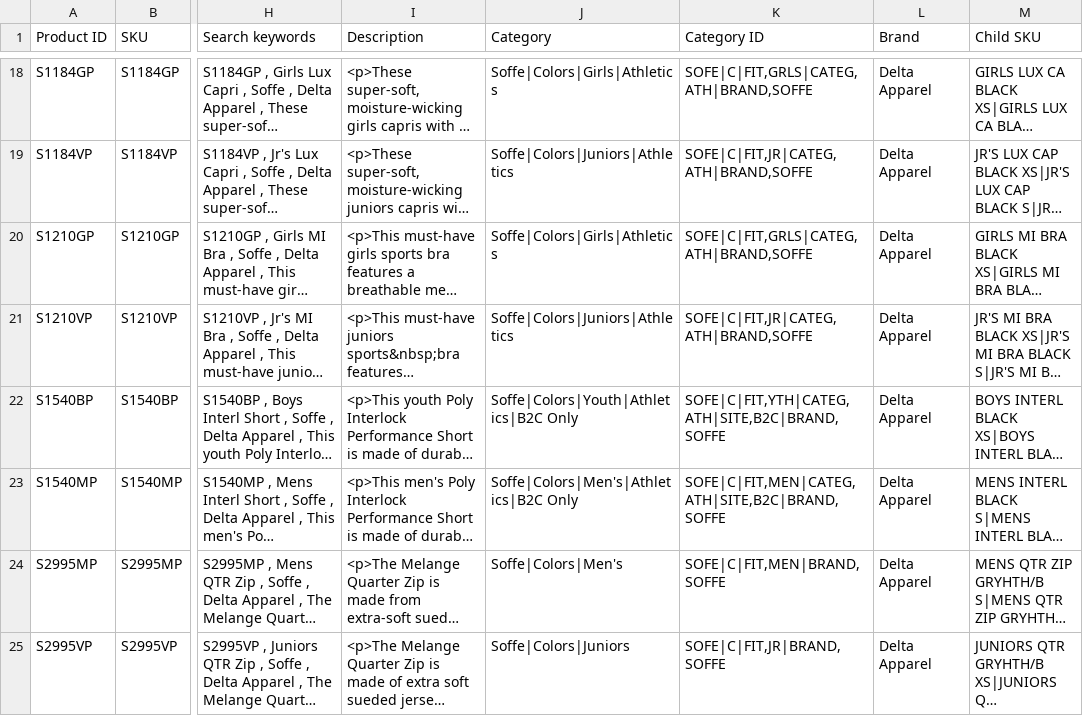
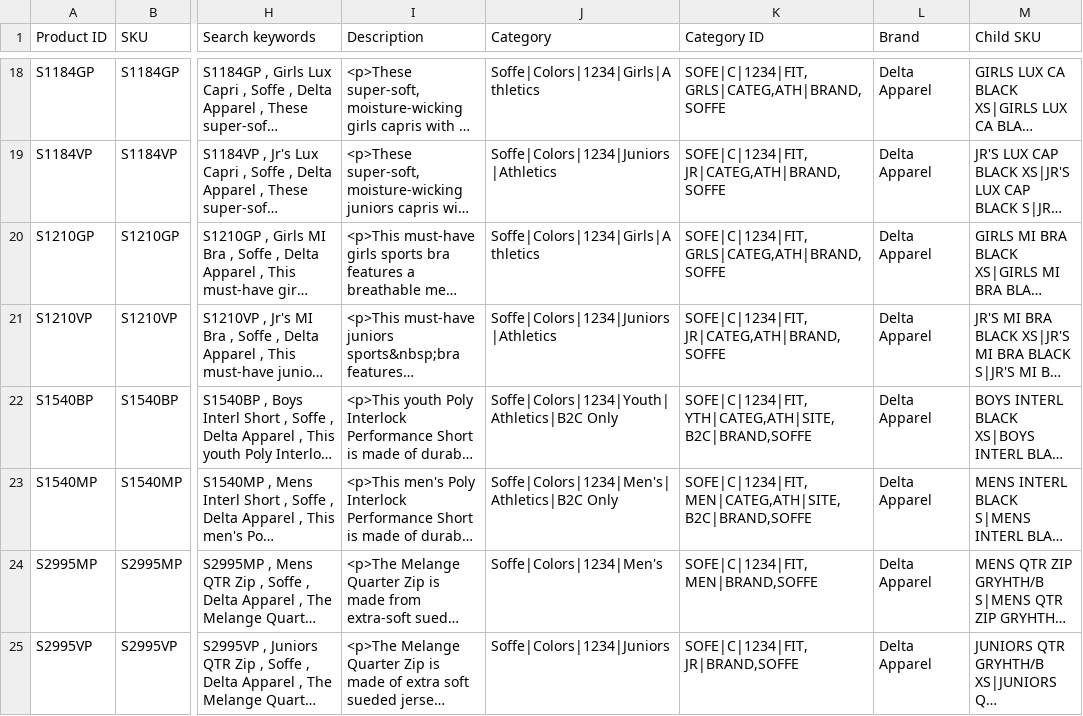
Before and after one commit to Adam-Young/dataDump, a CSV file: SearchSpringB2CMaster.csv, drawn as a sheet; only a part is shown, gaps mark what is left out; long unchanged cells end in …; the diff covers the shown part only; the diff names each change by its address in the sheet, - before the commit and + after, or states it on an @@ line.

```diff
--- a/SearchSpringB2CMaster.csv
+++ b/SearchSpringB2CMaster.csv
-J18 (Category): Soffe|Colors|Girls|Athletics
+J18 (Category): Soffe|Colors|1234|Girls|Athletics
-K18 (Category ID): SOFE|C|FIT,GRLS|CATEG,ATH|BRAND,SOFFE
+K18 (Category ID): SOFE|C|1234|FIT,GRLS|CATEG,ATH|BRAND,SOFFE
-J19 (Category): Soffe|Colors|Juniors|Athletics
+J19 (Category): Soffe|Colors|1234|Juniors|Athletics
-K19 (Category ID): SOFE|C|FIT,JR|CATEG,ATH|BRAND,SOFFE
+K19 (Category ID): SOFE|C|1234|FIT,JR|CATEG,ATH|BRAND,SOFFE
-J20 (Category): Soffe|Colors|Girls|Athletics
+J20 (Category): Soffe|Colors|1234|Girls|Athletics
-K20 (Category ID): SOFE|C|FIT,GRLS|CATEG,ATH|BRAND,SOFFE
+K20 (Category ID): SOFE|C|1234|FIT,GRLS|CATEG,ATH|BRAND,SOFFE
-J21 (Category): Soffe|Colors|Juniors|Athletics
+J21 (Category): Soffe|Colors|1234|Juniors|Athletics
-K21 (Category ID): SOFE|C|FIT,JR|CATEG,ATH|BRAND,SOFFE
+K21 (Category ID): SOFE|C|1234|FIT,JR|CATEG,ATH|BRAND,SOFFE
-J22 (Category): Soffe|Colors|Youth|Athletics|B2C Only
+J22 (Category): Soffe|Colors|1234|Youth|Athletics|B2C Only
-K22 (Category ID): SOFE|C|FIT,YTH|CATEG,ATH|SITE,B2C|BRAND,SOFFE
+K22 (Category ID): SOFE|C|1234|FIT,YTH|CATEG,ATH|SITE,B2C|BRAND,SOFFE
-J23 (Category): Soffe|Colors|Men's|Athletics|B2C Only
+J23 (Category): Soffe|Colors|1234|Men's|Athletics|B2C Only
-K23 (Category ID): SOFE|C|FIT,MEN|CATEG,ATH|SITE,B2C|BRAND,SOFFE
+K23 (Category ID): SOFE|C|1234|FIT,MEN|CATEG,ATH|SITE,B2C|BRAND,SOFFE
-J24 (Category): Soffe|Colors|Men's
+J24 (Category): Soffe|Colors|1234|Men's
-K24 (Category ID): SOFE|C|FIT,MEN|BRAND,SOFFE
+K24 (Category ID): SOFE|C|1234|FIT,MEN|BRAND,SOFFE
-J25 (Category): Soffe|Colors|Juniors
+J25 (Category): Soffe|Colors|1234|Juniors
-K25 (Category ID): SOFE|C|FIT,JR|BRAND,SOFFE
+K25 (Category ID): SOFE|C|1234|FIT,JR|BRAND,SOFFE
```
Also changed, not shown: 62 edited cells elsewhere in this file.
